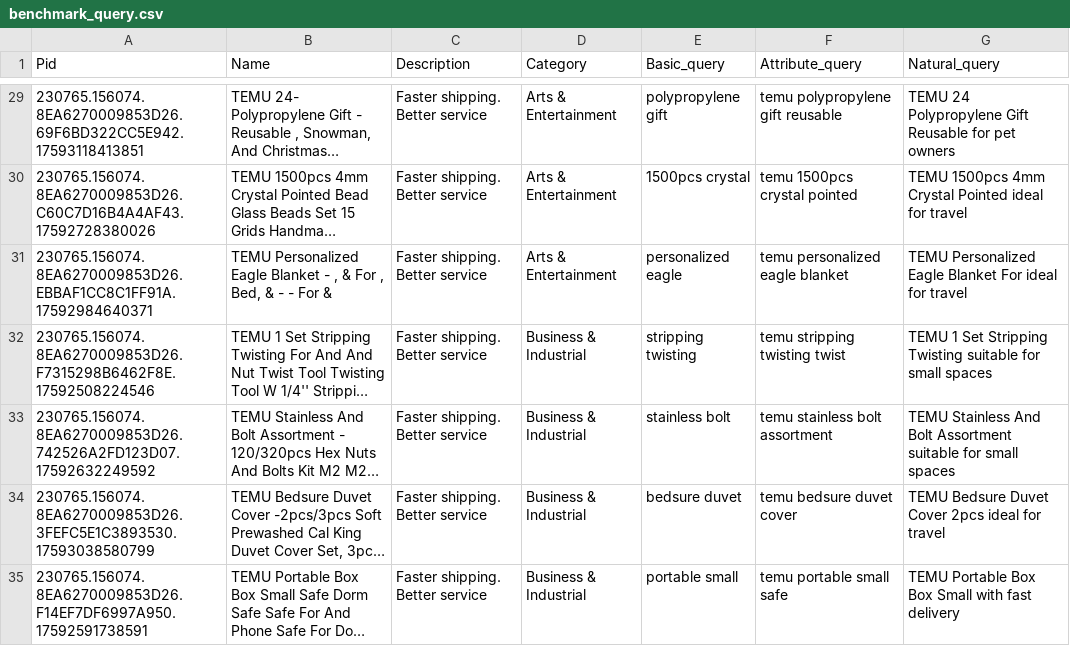
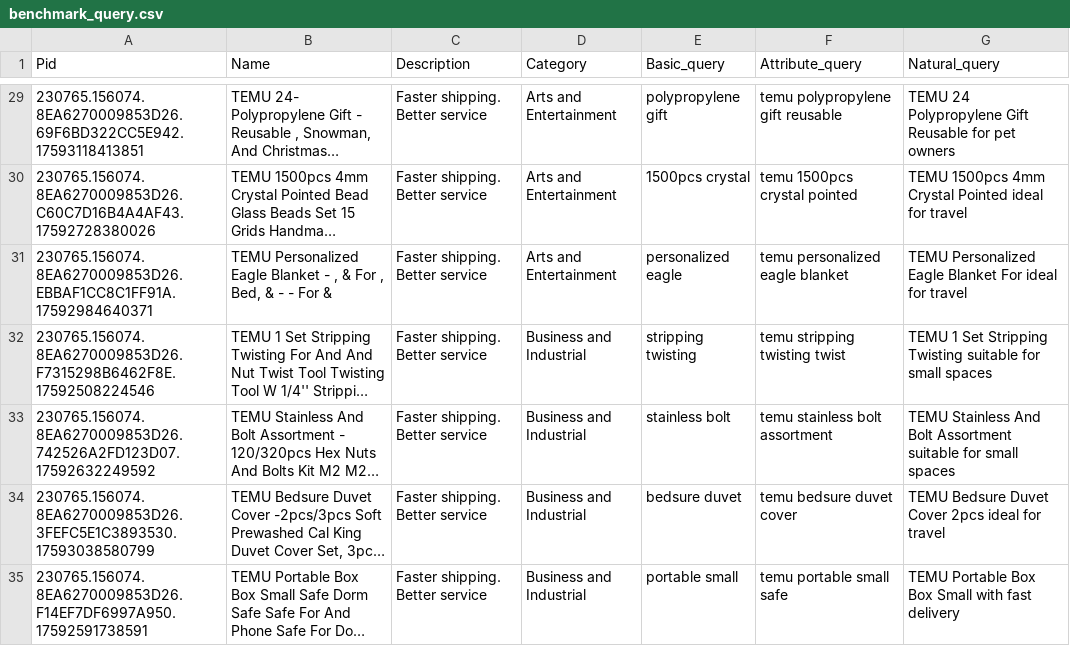
Before and after one commit to FinlyWealth/mds-finly-search, a CSV file: notebook/benchmark_query.csv, drawn as a sheet; only a part is shown, gaps mark what is left out; long unchanged cells end in …; the diff covers the shown part only; the diff names each change by its address in the sheet, - before the commit and + after, or states it on an @@ line.

```diff
--- a/notebook/benchmark_query.csv
+++ b/notebook/benchmark_query.csv
-D29:D31 (Category): Arts & Entertainment
+D29:D31 (Category): Arts and Entertainment
-D32:D35 (Category): Business & Industrial
+D32:D35 (Category): Business and Industrial
```
Also changed, not shown: 63 edited cells elsewhere in this file, 1 other file.
